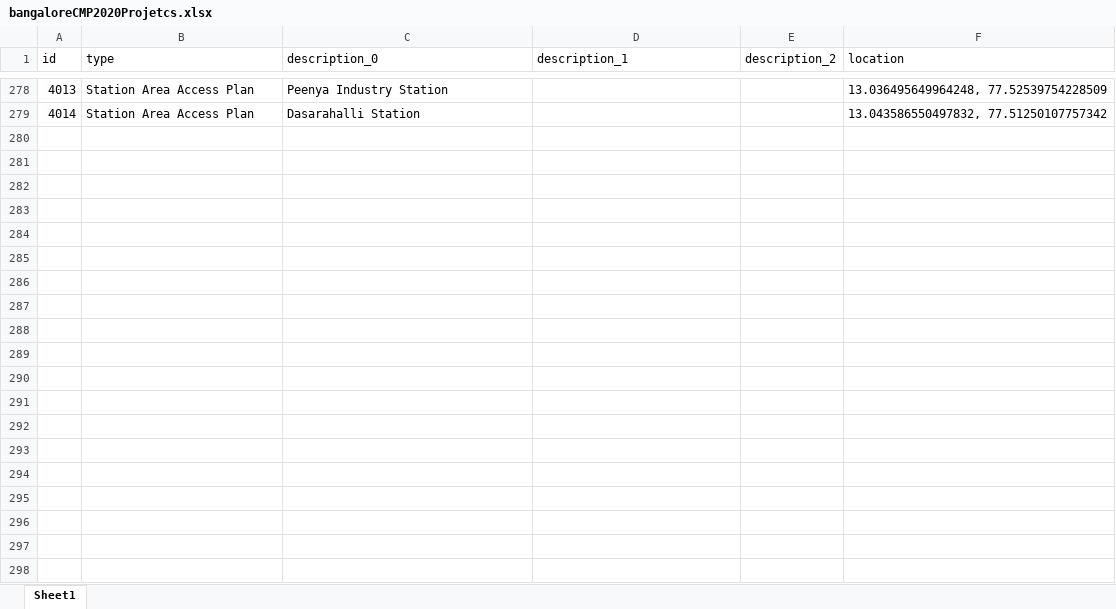
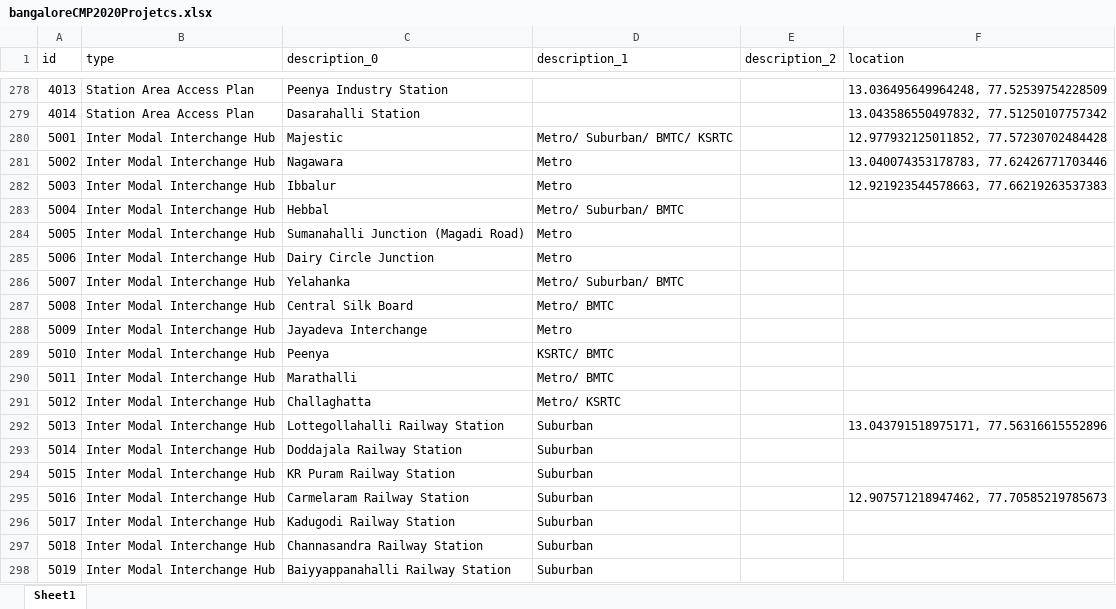
Before and after one commit to anirudhgovind/bangalore-cmp-2020, an Excel workbook: data/raw-data/bangaloreCMP2020Projetcs.xlsx, sheet Sheet1, drawn as a sheet; only a part is shown, gaps mark what is left out; values as stored, in another font and other column widths than the file's, no borders; the diff covers the shown part only; the diff names each change by its address in the sheet, - before the commit and + after, or states it on an @@ line.

```diff
--- a/data/raw-data/bangaloreCMP2020Projetcs.xlsx (sheet Sheet1)
+++ b/data/raw-data/bangaloreCMP2020Projetcs.xlsx (sheet Sheet1)
+row 280: 5001 | Inter Modal Interchange Hub | Majestic | Metro/ Suburban/ BMTC/ KSRTC |  | 12.977932125011852, 77.57230702484428
+row 281: 5002 | Inter Modal Interchange Hub | Nagawara | Metro |  | 13.040074353178783, 77.62426771703446
+row 282: 5003 | Inter Modal Interchange Hub | Ibbalur | Metro |  | 12.921923544578663, 77.66219263537383
+row 283: 5004 | Inter Modal Interchange Hub | Hebbal | Metro/ Suburban/ BMTC
+row 284: 5005 | Inter Modal Interchange Hub | Sumanahalli Junction (Magadi Road) | Metro
+row 285: 5006 | Inter Modal Interchange Hub | Dairy Circle Junction | Metro
+row 286: 5007 | Inter Modal Interchange Hub | Yelahanka | Metro/ Suburban/ BMTC
+row 287: 5008 | Inter Modal Interchange Hub | Central Silk Board | Metro/ BMTC
+row 288: 5009 | Inter Modal Interchange Hub | Jayadeva Interchange | Metro
+row 289: 5010 | Inter Modal Interchange Hub | Peenya | KSRTC/ BMTC
+row 290: 5011 | Inter Modal Interchange Hub | Marathalli | Metro/ BMTC
+row 291: 5012 | Inter Modal Interchange Hub | Challaghatta | Metro/ KSRTC
+row 292: 5013 | Inter Modal Interchange Hub | Lottegollahalli Railway Station | Suburban |  | 13.043791518975171, 77.56316615552896
+row 293: 5014 | Inter Modal Interchange Hub | Doddajala Railway Station | Suburban
+row 294: 5015 | Inter Modal Interchange Hub | KR Puram Railway Station | Suburban
+row 295: 5016 | Inter Modal Interchange Hub | Carmelaram Railway Station | Suburban |  | 12.907571218947462, 77.70585219785673
+row 296: 5017 | Inter Modal Interchange Hub | Kadugodi Railway Station | Suburban
+row 297: 5018 | Inter Modal Interchange Hub | Channasandra Railway Station | Suburban
+row 298: 5019 | Inter Modal Interchange Hub | Baiyyappanahalli Railway Station | Suburban
```
Also changed, not shown: 13 added rows elsewhere in this sheet, docs/data/raw-data/bangaloreCMP2020Projetcs.xlsx, 5 other files.
